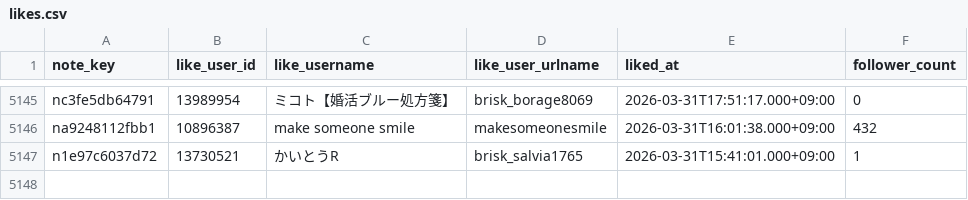
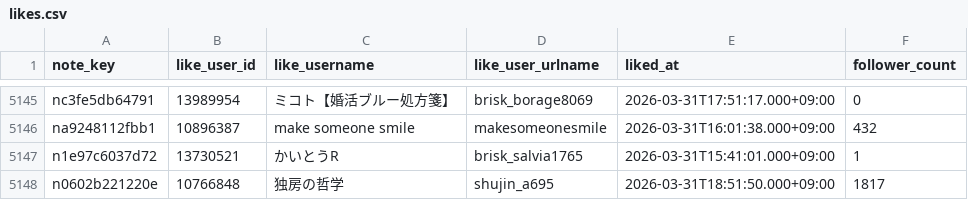
Before and after one commit to hasyamo/note-fan-board, a CSV file: data/crisp_chimp0823/likes.csv, drawn as a sheet; only a part is shown, gaps mark what is left out.

```diff
--- a/data/crisp_chimp0823/likes.csv
+++ b/data/crisp_chimp0823/likes.csv
@@ -5147 +5147,2 @@ na9248112fbb1,10896387,make someone smile,makesomeonesmile,2026-03-31T16:01:38.0
 n1e97c6037d72,13730521,かいとうR,brisk_salvia1765,2026-03-31T15:41:01.000+09:00,1
+n0602b221220e,10766848,独房の哲学,shujin_a695,2026-03-31T18:51:50.000+09:00,1817
```
Also changed, not shown: data/crisp_chimp0823/followers.csv, data/hasyamo/followers.csv, 17 other files.
